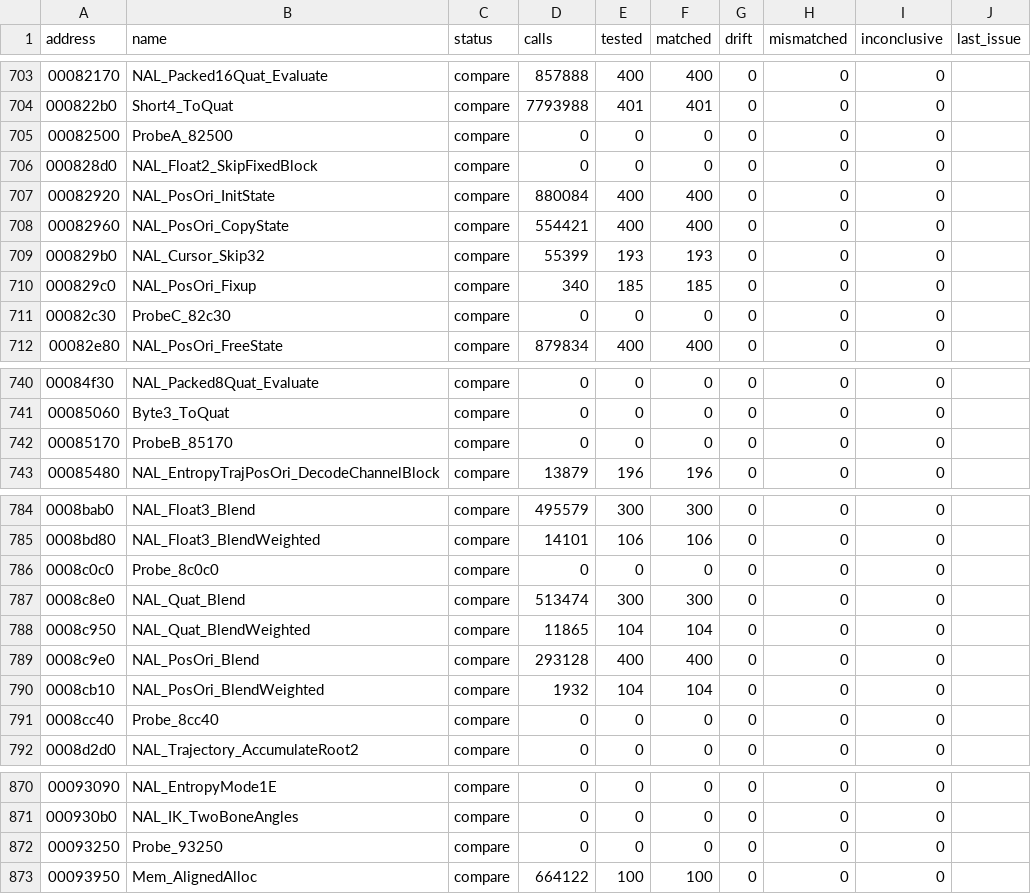
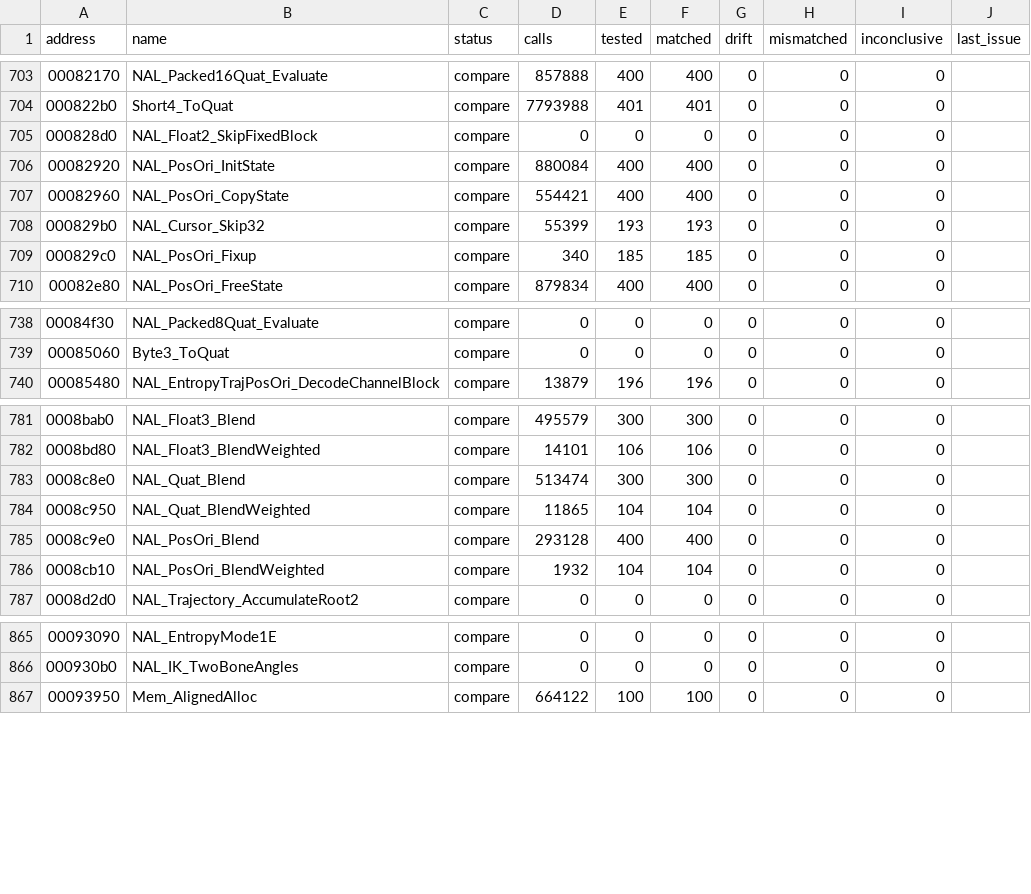
Before and after one commit to SmokeDoggy044/CoD2-BRO-Decomp, a CSV file: tools/data/functions.csv, drawn as a sheet; only a part is shown, gaps mark what is left out.

```diff
--- a/tools/data/functions.csv
+++ b/tools/data/functions.csv
@@ -704,3 +704,2 @@ address,name,status,calls,tested,matched,drift,mismatched,inconclusive,last_issu
 000822b0,Short4_ToQuat,compare,7793988,401,401,0,0,0,""
-00082500,ProbeA_82500,compare,0,0,0,0,0,0,""
 000828d0,NAL_Float2_SkipFixedBlock,compare,0,0,0,0,0,0,""
@@ -710,3 +709,2 @@ address,name,status,calls,tested,matched,drift,mismatched,inconclusive,last_issu
 000829c0,NAL_PosOri_Fixup,compare,340,185,185,0,0,0,""
-00082c30,ProbeC_82c30,compare,0,0,0,0,0,0,""
 00082e80,NAL_PosOri_FreeState,compare,879834,400,400,0,0,0,""
@@ -741,3 +739,2 @@ address,name,status,calls,tested,matched,drift,mismatched,inconclusive,last_issu
 00085060,Byte3_ToQuat,compare,0,0,0,0,0,0,""
-00085170,ProbeB_85170,compare,0,0,0,0,0,0,""
 00085480,NAL_EntropyTrajPosOri_DecodeChannelBlock,compare,13879,196,196,0,0,0,""
@@ -785,3 +782,2 @@ address,name,status,calls,tested,matched,drift,mismatched,inconclusive,last_issu
 0008bd80,NAL_Float3_BlendWeighted,compare,14101,106,106,0,0,0,""
-0008c0c0,Probe_8c0c0,compare,0,0,0,0,0,0,""
 0008c8e0,NAL_Quat_Blend,compare,513474,300,300,0,0,0,""
@@ -790,3 +786,2 @@ address,name,status,calls,tested,matched,drift,mismatched,inconclusive,last_issu
 0008cb10,NAL_PosOri_BlendWeighted,compare,1932,104,104,0,0,0,""
-0008cc40,Probe_8cc40,compare,0,0,0,0,0,0,""
 0008d2d0,NAL_Trajectory_AccumulateRoot2,compare,0,0,0,0,0,0,""
@@ -871,3 +866,2 @@ address,name,status,calls,tested,matched,drift,mismatched,inconclusive,last_issu
 000930b0,NAL_IK_TwoBoneAngles,compare,0,0,0,0,0,0,""
-00093250,Probe_93250,compare,0,0,0,0,0,0,""
 00093950,Mem_AlignedAlloc,compare,664122,100,100,0,0,0,""
```
